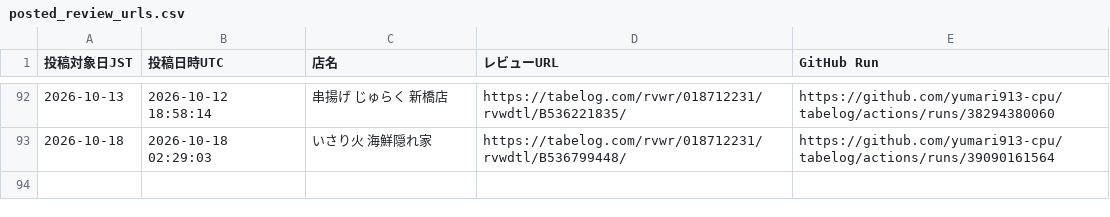
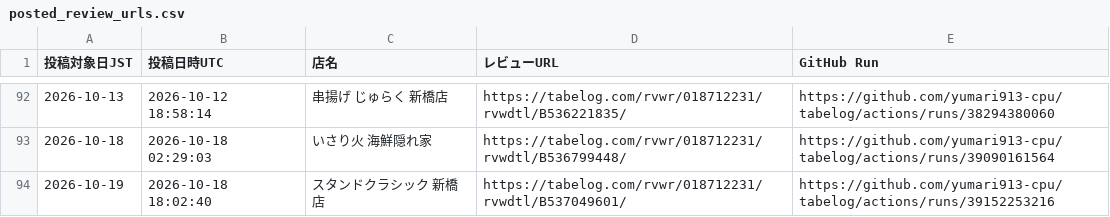
Before and after one commit to yumari913-cpu/tabelog, a CSV file: posted_review_urls.csv, drawn as a sheet; only a part is shown, gaps mark what is left out.

```diff
--- a/posted_review_urls.csv
+++ b/posted_review_urls.csv
@@ -93 +93,2 @@
 "2026-10-18","2026-10-18 02:29:03","いさり火 海鮮隠れ家","https://tabelog.com/rvwr/018712231/rvwdtl/B536799448/","https://github.com/yumari913-cpu/tabelog/actions/runs/39090161564"
+"2026-10-19","2026-10-18 18:02:40","スタンドクラシック 新橋店","https://tabelog.com/rvwr/018712231/rvwdtl/B537049601/","https://github.com/yumari913-cpu/tabelog/actions/runs/39152253216"
```
